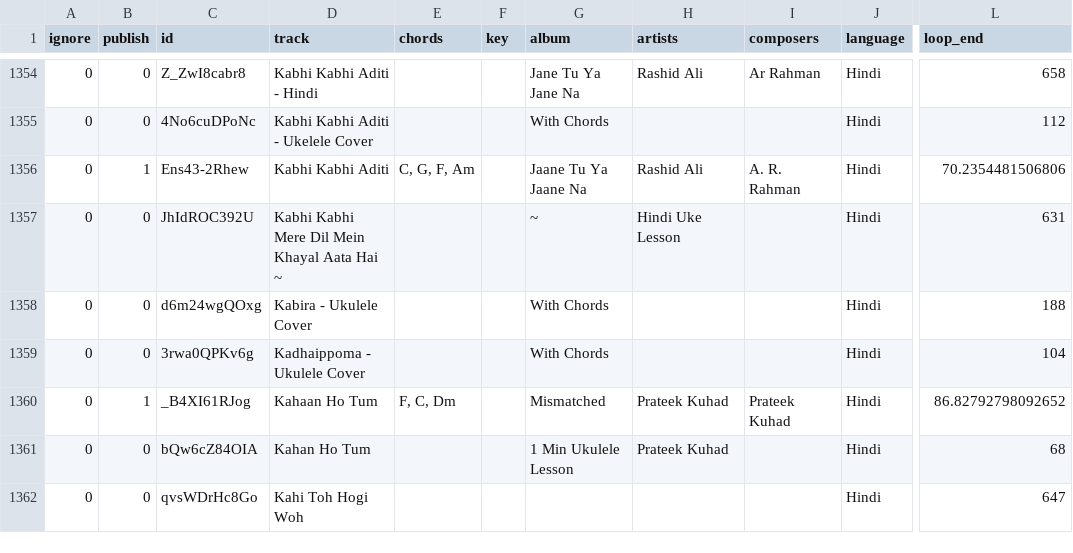
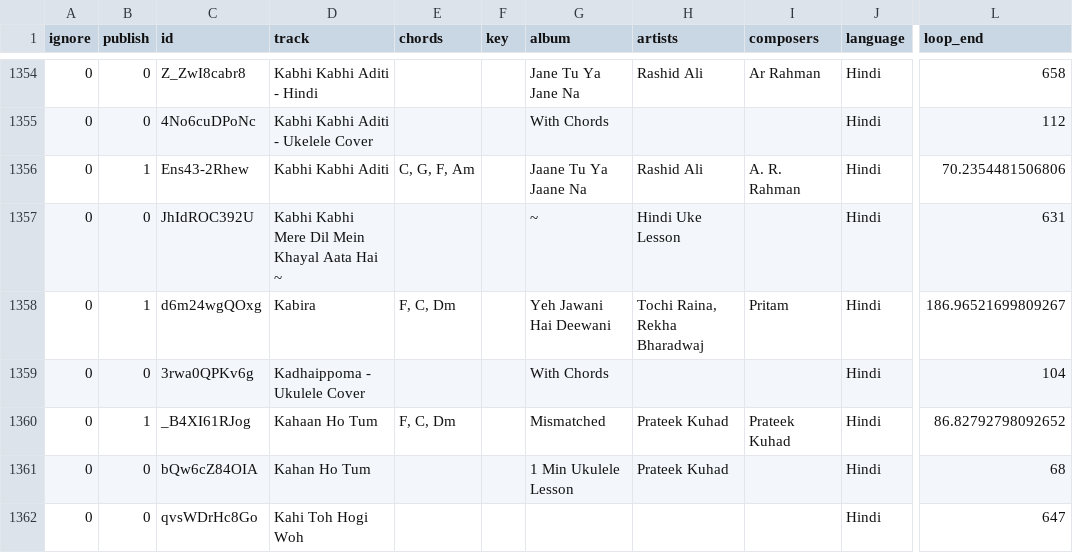
Before and after one commit to punchagan/ukulele-tutorials, a CSV file: data/tutorials.csv, drawn as a sheet; only a part is shown, gaps mark what is left out; the diff covers the shown part only; the diff names each change by its address in the sheet, - before the commit and + after, or states it on an @@ line.

```diff
--- a/data/tutorials.csv
+++ b/data/tutorials.csv
-B1358 (publish): 0
+B1358 (publish): 1
-D1358 (track): Kabira - Ukulele Cover
+D1358 (track): Kabira
-E1358 (chords): (empty)
+E1358 (chords): F, C, Dm
-G1358 (album): With Chords
+G1358 (album): Yeh Jawani Hai Deewani
-H1358 (artists): (empty)
+H1358 (artists): Tochi Raina, Rekha Bharadwaj
-I1358 (composers): (empty)
+I1358 (composers): Pritam
-L1358 (loop_end): 188
+L1358 (loop_end): 186.96521699809267
```
Also changed, not shown: 97 edited cells elsewhere in this file, 1 other file.
